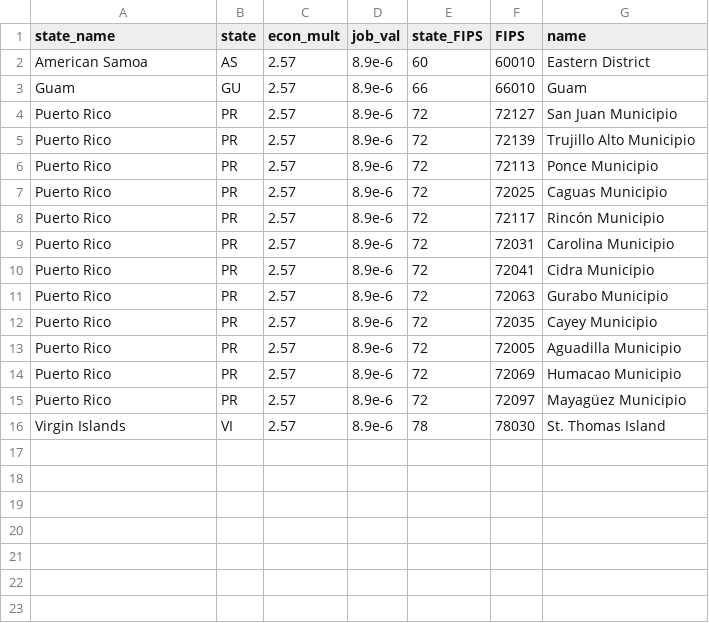
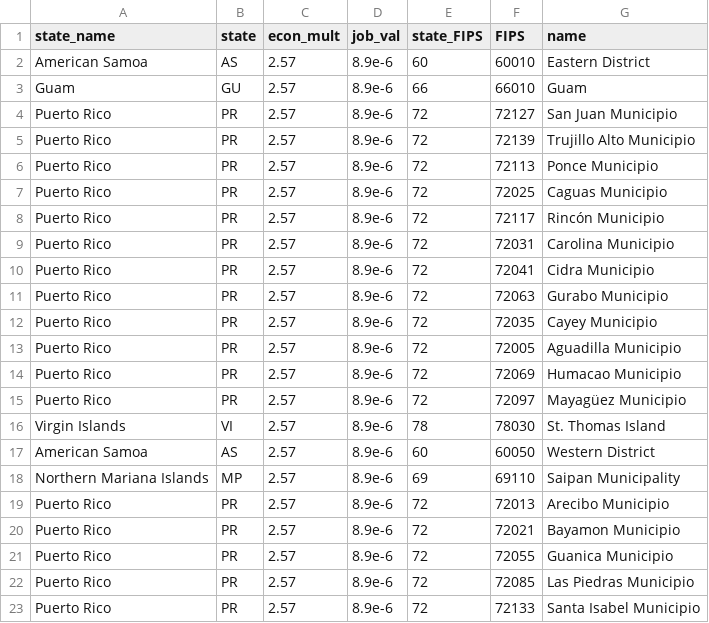
Before and after one commit to scienceimpacts/SciMap_Maps, a CSV file: data/state_dict_territories.csv, drawn as a sheet.

Commit message:
Add extra counties

```diff
--- a/data/state_dict_territories.csv
+++ b/data/state_dict_territories.csv
@@ -16 +16,8 @@ Puerto Rico,PR,2.57,8.9e-6,72,72097,Mayagüez Municipio
 Virgin Islands,VI,2.57,8.9e-6,78,78030,St. Thomas Island
+American Samoa, AS,2.57,8.9e-6,60,60050,Western District
+Northern Mariana Islands,MP,2.57,8.9e-6,69,69110,Saipan Municipality
+Puerto Rico,PR,2.57,8.9e-6,72,72013,Arecibo Municipio
+Puerto Rico,PR,2.57,8.9e-6,72,72021,Bayamon Municipio
+Puerto Rico,PR,2.57,8.9e-6,72,72055,Guanica Municipio
+Puerto Rico,PR,2.57,8.9e-6,72,72085,Las Piedras Municipio
+Puerto Rico,PR,2.57,8.9e-6,72,72133,Santa Isabel Municipio
```
